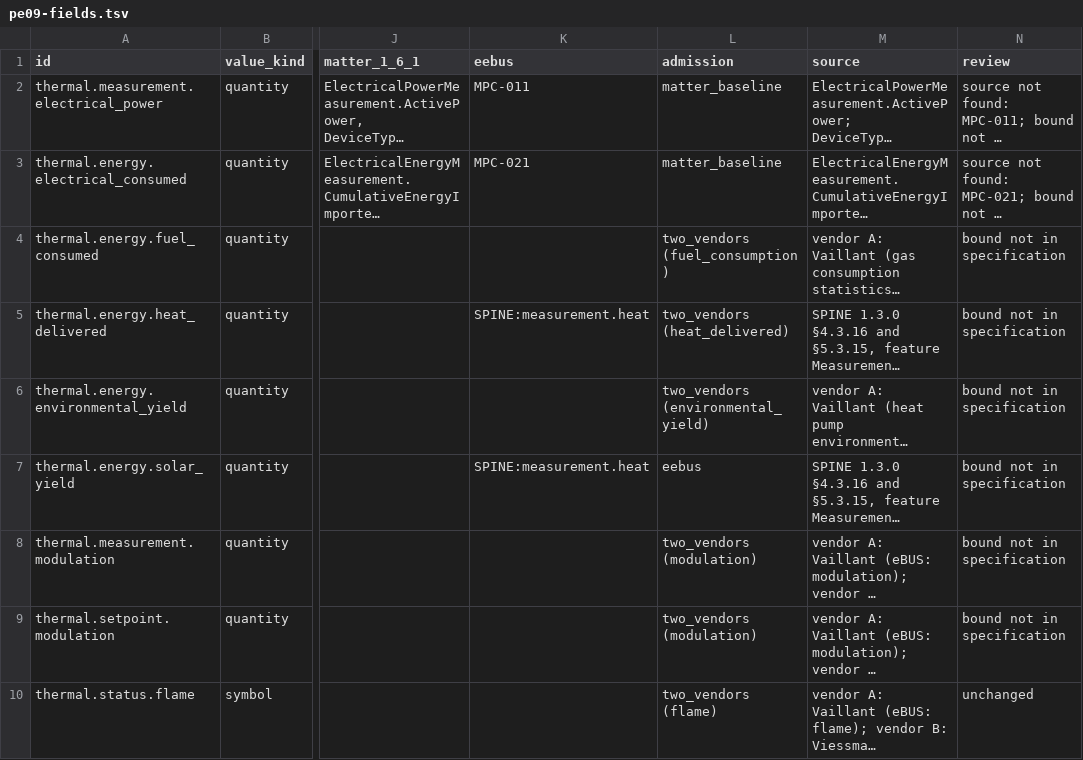
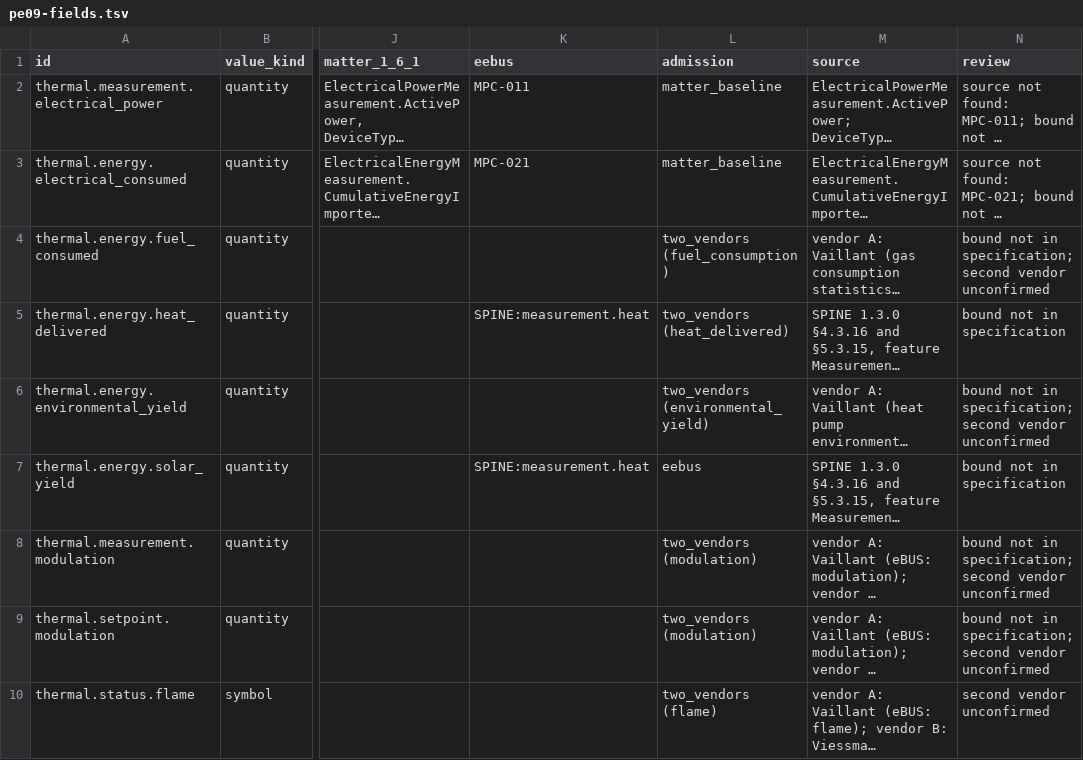
Before and after one commit to Project-Helianthus/helianthus-docs-semantic, a TSV file: acceptance/catalog-inputs/hvac/pe09-fields.tsv, drawn as a sheet; only a part is shown, gaps mark what is left out; long unchanged cells end in …; the diff covers the shown part only; the diff names each change by its address in the sheet, - before the commit and + after, or states it on an @@ line.

Commit message:
Two-vendor research rows and HVAC rows whose only admission basis is
Two-vendor research rows and HVAC rows whose only admission basis is two_vendors named vendor families and documentation categories without a versioned public document, so review now records second vendor unconfirmed and the admission stays two_vendors. Compressor speed no longer cites SPINE measurement types power and heat, and the system and heat-generator fault rows no longer cite Thermostat.ThermostatRunningState. tests/test_hvac_catalog_input_review.py pins those review cells.

```diff
--- a/acceptance/catalog-inputs/hvac/pe09-fields.tsv
+++ b/acceptance/catalog-inputs/hvac/pe09-fields.tsv
-N4 (review): bound not in specification
+N4 (review): bound not in specification; second vendor unconfirmed
-N6 (review): bound not in specification
+N6 (review): bound not in specification; second vendor unconfirmed
-N8:N9 (review): bound not in specification
+N8:N9 (review): bound not in specification; second vendor unconfirmed
-N10 (review): unchanged
+N10 (review): second vendor unconfirmed
```
Also changed, not shown: 18 edited cells elsewhere in this file, acceptance/catalog-inputs/hvac/pe05-fields.tsv, acceptance/catalog-inputs/hvac/pe05-two-vendor-research.tsv, 9 other files.
